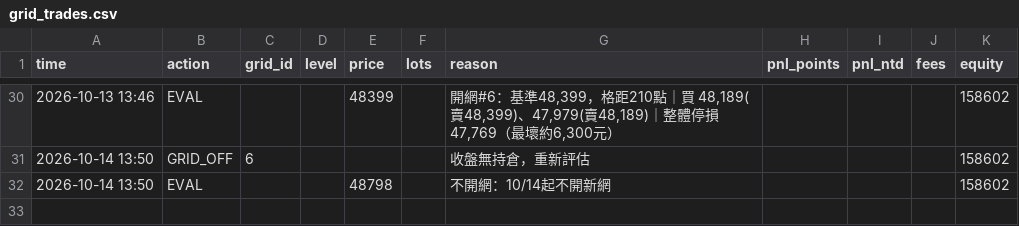
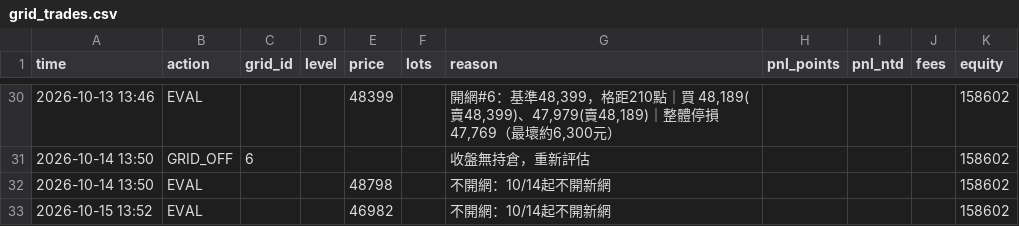
Before and after one commit to kk0507/TMF-night-report, a CSV file: grid_trades.csv, drawn as a sheet; only a part is shown, gaps mark what is left out.

```diff
--- a/grid_trades.csv
+++ b/grid_trades.csv
@@ -32 +32,2 @@
 2026-10-14 13:50,EVAL,,,48798,,不開網：10/14起不開新網,,,,158602
+2026-10-15 13:52,EVAL,,,46982,,不開網：10/14起不開新網,,,,158602
```
Also changed, not shown: paper_trades.csv, 5 other files.
